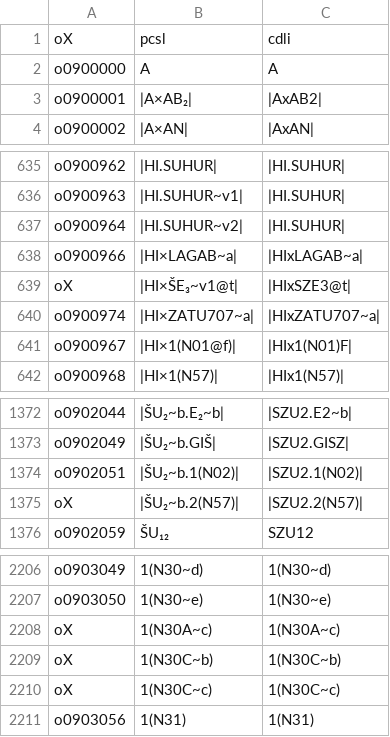
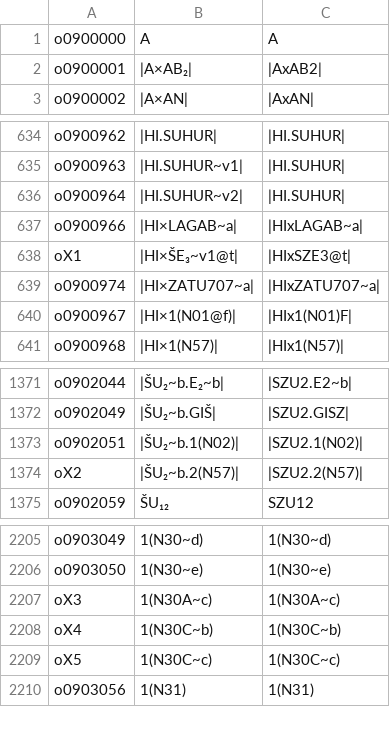
Before and after one commit to stinney/easl, a TSV file: o-p-e.tsv, drawn as a sheet; only a part is shown, gaps mark what is left out.

Commit message:
o-p-e oX IDs changed

```diff
--- a/o-p-e.tsv
+++ b/o-p-e.tsv
@@ -1,2 +1 @@
-oX	pcsl	cdli
 o0900000	A	A
@@ -638,3 +637,3 @@ o0900964	|HI.SUHUR~v2|	|HI.SUHUR|
 o0900966	|HI×LAGAB~a|	|HIxLAGAB~a|
-oX	|HI×ŠE₃~v1@t|	|HIxSZE3@t|
+oX1	|HI×ŠE₃~v1@t|	|HIxSZE3@t|
 o0900974	|HI×ZATU707~a|	|HIxZATU707~a|
@@ -1374,3 +1373,3 @@ o0902049	|ŠU₂~b.GIŠ|	|SZU2.GISZ|
 o0902051	|ŠU₂~b.1(N02)|	|SZU2.1(N02)|
-oX	|ŠU₂~b.2(N57)|	|SZU2.2(N57)|
+oX2	|ŠU₂~b.2(N57)|	|SZU2.2(N57)|
 o0902059	ŠU₁₂	SZU12
@@ -2207,5 +2206,5 @@ o0903049	1(N30~d)	1(N30~d)
 o0903050	1(N30~e)	1(N30~e)
-oX	1(N30A~c)	1(N30A~c)
-oX	1(N30C~b)	1(N30C~b)
-oX	1(N30C~c)	1(N30C~c)
+oX3	1(N30A~c)	1(N30A~c)
+oX4	1(N30C~b)	1(N30C~b)
+oX5	1(N30C~c)	1(N30C~c)
 o0903056	1(N31)	1(N31)
```
